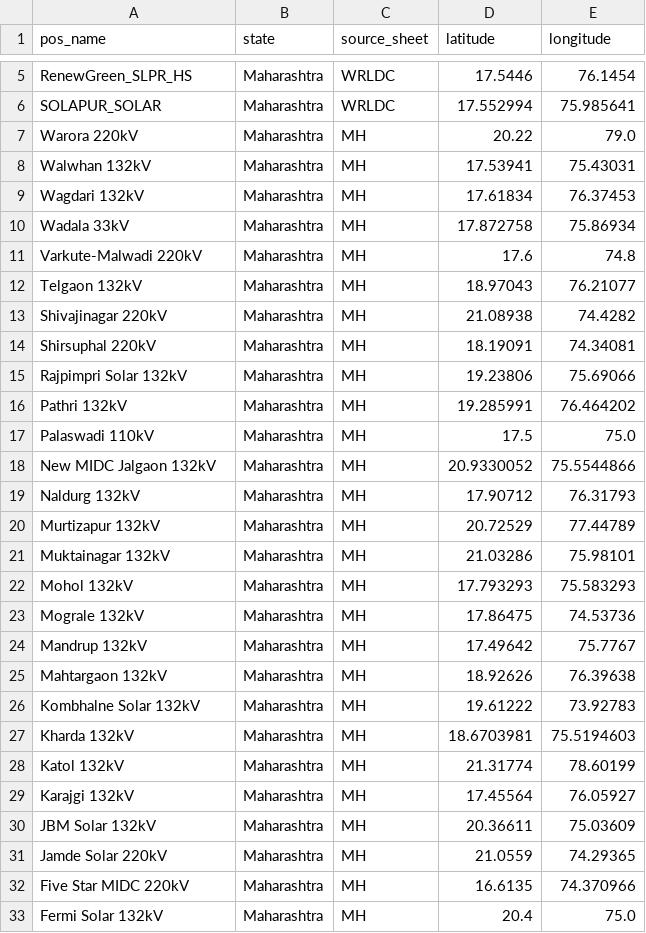
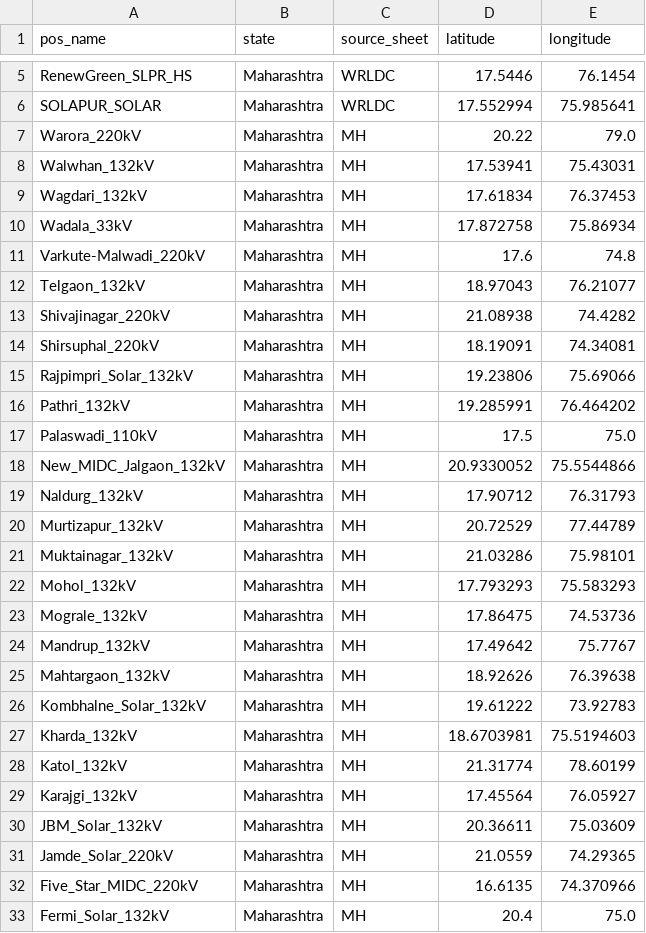
Before and after one commit to ipankhi/solar_pipe, a CSV file: DATA/MH_sites.csv, drawn as a sheet; only a part is shown, gaps mark what is left out; the diff covers the shown part only.

```diff
--- a/DATA/MH_sites.csv
+++ b/DATA/MH_sites.csv
@@ -6,28 +6,28 @@ RenewGreen_SLPR_HS,Maharashtra,WRLDC,17.5446,76.1454
 SOLAPUR_SOLAR,Maharashtra,WRLDC,17.552994,75.985641
-Warora 220kV,Maharashtra,MH,20.22,79.0
-Walwhan 132kV,Maharashtra,MH,17.53941,75.43031
-Wagdari 132kV,Maharashtra,MH,17.61834,76.37453
-Wadala 33kV,Maharashtra,MH,17.872758,75.86934
-Varkute-Malwadi 220kV,Maharashtra,MH,17.6,74.8
-Telgaon 132kV,Maharashtra,MH,18.97043,76.21077
-Shivajinagar 220kV,Maharashtra,MH,21.08938,74.4282
-Shirsuphal 220kV,Maharashtra,MH,18.19091,74.34081
-Rajpimpri Solar 132kV,Maharashtra,MH,19.23806,75.69066
-Pathri 132kV,Maharashtra,MH,19.285991,76.464202
-Palaswadi 110kV,Maharashtra,MH,17.5,75.0
-New MIDC Jalgaon 132kV,Maharashtra,MH,20.9330052,75.5544866
-Naldurg 132kV,Maharashtra,MH,17.90712,76.31793
-Murtizapur 132kV,Maharashtra,MH,20.72529,77.44789
-Muktainagar 132kV,Maharashtra,MH,21.03286,75.98101
-Mohol 132kV,Maharashtra,MH,17.793293,75.583293
-Mograle 132kV,Maharashtra,MH,17.86475,74.53736
-Mandrup 132kV,Maharashtra,MH,17.49642,75.7767
-Mahtargaon 132kV,Maharashtra,MH,18.92626,76.39638
-Kombhalne Solar 132kV,Maharashtra,MH,19.61222,73.92783
-Kharda 132kV,Maharashtra,MH,18.6703981,75.5194603
-Katol 132kV,Maharashtra,MH,21.31774,78.60199
-Karajgi 132kV,Maharashtra,MH,17.45564,76.05927
-JBM Solar 132kV,Maharashtra,MH,20.36611,75.03609
-Jamde Solar 220kV,Maharashtra,MH,21.0559,74.29365
-Five Star MIDC 220kV,Maharashtra,MH,16.6135,74.370966
-Fermi Solar 132kV,Maharashtra,MH,20.4,75.0
+Warora_220kV,Maharashtra,MH,20.22,79.0
+Walwhan_132kV,Maharashtra,MH,17.53941,75.43031
+Wagdari_132kV,Maharashtra,MH,17.61834,76.37453
+Wadala_33kV,Maharashtra,MH,17.872758,75.86934
+Varkute-Malwadi_220kV,Maharashtra,MH,17.6,74.8
+Telgaon_132kV,Maharashtra,MH,18.97043,76.21077
+Shivajinagar_220kV,Maharashtra,MH,21.08938,74.4282
+Shirsuphal_220kV,Maharashtra,MH,18.19091,74.34081
+Rajpimpri_Solar_132kV,Maharashtra,MH,19.23806,75.69066
+Pathri_132kV,Maharashtra,MH,19.285991,76.464202
+Palaswadi_110kV,Maharashtra,MH,17.5,75.0
+New_MIDC_Jalgaon_132kV,Maharashtra,MH,20.9330052,75.5544866
+Naldurg_132kV,Maharashtra,MH,17.90712,76.31793
+Murtizapur_132kV,Maharashtra,MH,20.72529,77.44789
+Muktainagar_132kV,Maharashtra,MH,21.03286,75.98101
+Mohol_132kV,Maharashtra,MH,17.793293,75.583293
+Mograle_132kV,Maharashtra,MH,17.86475,74.53736
+Mandrup_132kV,Maharashtra,MH,17.49642,75.7767
+Mahtargaon_132kV,Maharashtra,MH,18.92626,76.39638
+Kombhalne_Solar_132kV,Maharashtra,MH,19.61222,73.92783
+Kharda_132kV,Maharashtra,MH,18.6703981,75.5194603
+Katol_132kV,Maharashtra,MH,21.31774,78.60199
+Karajgi_132kV,Maharashtra,MH,17.45564,76.05927
+JBM_Solar_132kV,Maharashtra,MH,20.36611,75.03609
+Jamde_Solar_220kV,Maharashtra,MH,21.0559,74.29365
+Five_Star_MIDC_220kV,Maharashtra,MH,16.6135,74.370966
+Fermi_Solar_132kV,Maharashtra,MH,20.4,75.0
```
Also changed, not shown: 1 edited cell elsewhere in this file, 17 other files.
